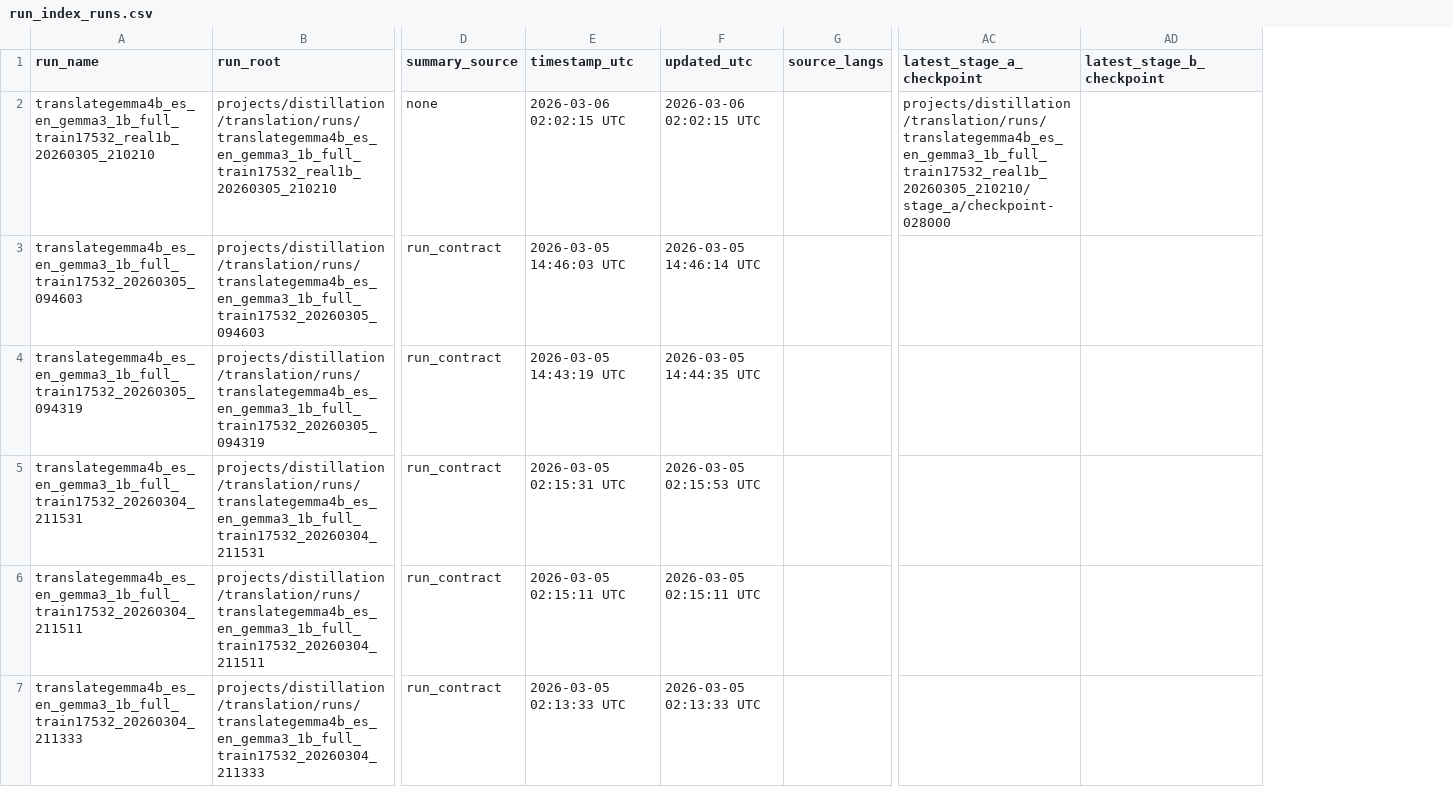
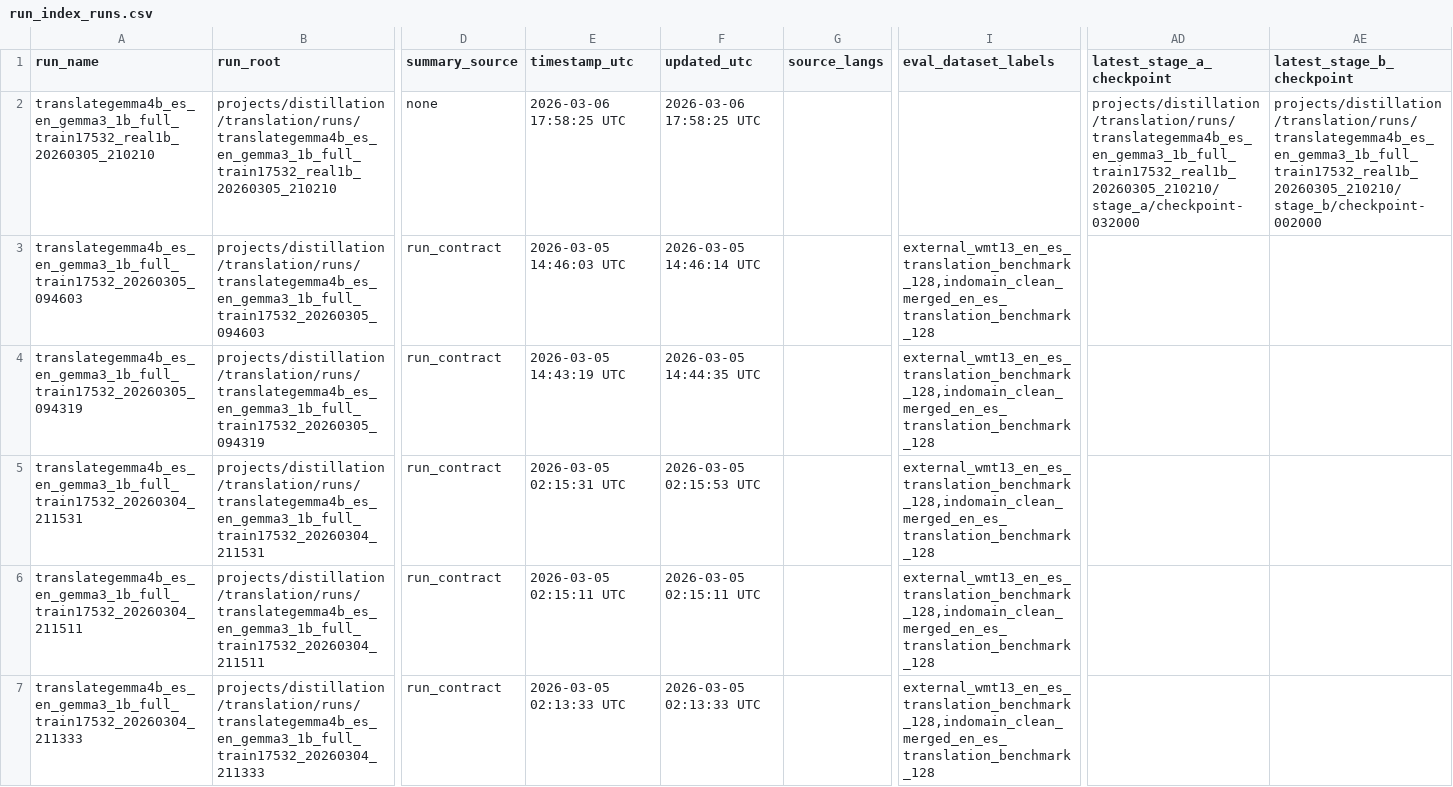
Before and after one commit to clocksmith/gamma, a CSV file: projects/distillation/translation/runs/run_index_runs.csv, drawn as a sheet; only a part is shown, gaps mark what is left out; addresses are those after the commit; the diff names each change by its address in the sheet, - before the commit and + after, or states it on an @@ line.

```diff
--- a/projects/distillation/translation/runs/run_index_runs.csv
+++ b/projects/distillation/translation/runs/run_index_runs.csv
+column I (eval_dataset_labels), rows 3-7: all external_wmt13_en_es_translation_benchmark_128,indomain_clean_merged_en_es_translation_benchmark_128
-E2 (timestamp_utc): 2026-03-06 02:02:15 UTC
+E2 (timestamp_utc): 2026-03-06 17:58:25 UTC
-F2 (updated_utc): 2026-03-06 02:02:15 UTC
+F2 (updated_utc): 2026-03-06 17:58:25 UTC
-AD2 (latest_stage_a_checkpoint): projects/distillation/translation/runs/translategemma4b_es_en_gemma3_1b_full_train17532_real1b_20260305_210210/stage_a/checkpoint-028000
+AD2 (latest_stage_a_checkpoint): projects/distillation/translation/runs/translategemma4b_es_en_gemma3_1b_full_train17532_real1b_20260305_210210/stage_a/checkpoint-032000
-AE2 (latest_stage_b_checkpoint): (empty)
+AE2 (latest_stage_b_checkpoint): projects/distillation/translation/runs/translategemma4b_es_en_gemma3_1b_full_train17532_real1b_20260305_210210/stage_b/checkpoint-002000
```
Also changed, not shown: projects/distillation/translation/runs/run_index_compare.csv, projects/distillation/translation/runs/run_index_evals.csv, 20 other files.
